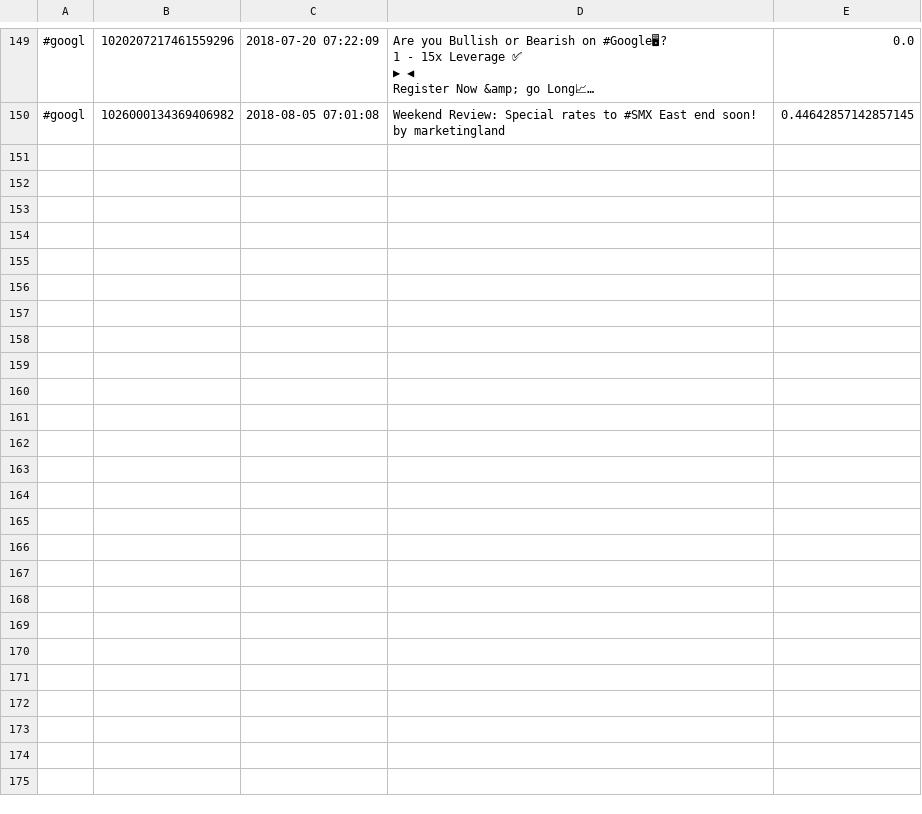
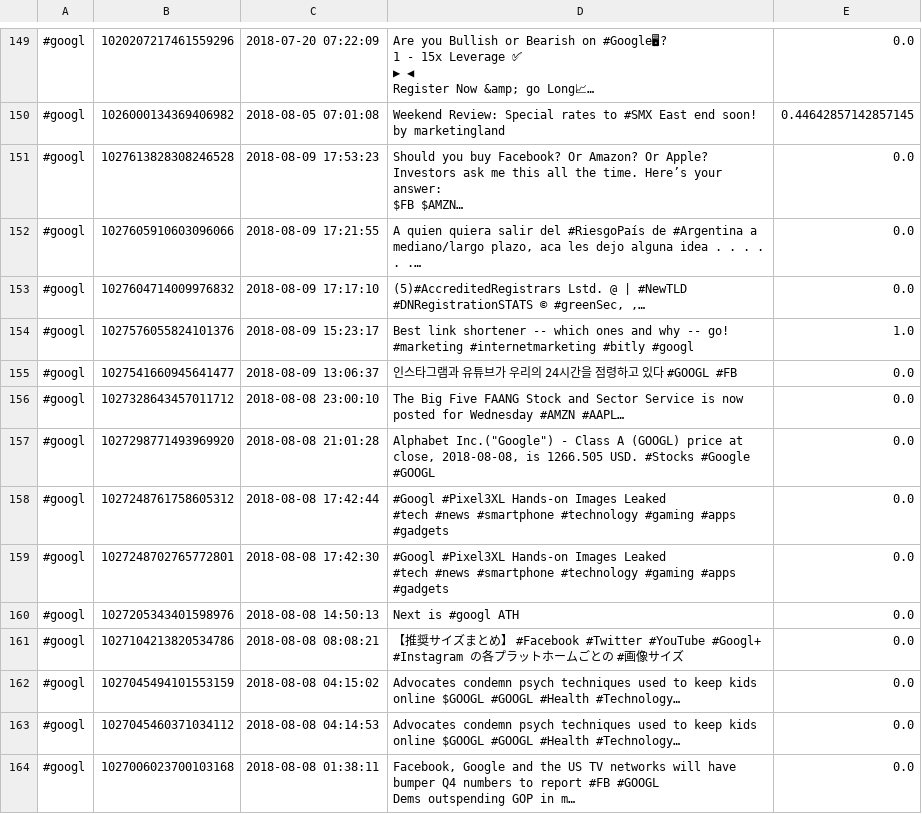
Before and after one commit to sheilambadi/stock-predictor-project, a CSV file: Tweets CSV Files/#googl.csv, drawn as a sheet; only a part is shown, gaps mark what is left out; ↵ is a line break in a cell; the diff covers the shown part only; the diff names each change by its address in the sheet, - before the commit and + after, or states it on an @@ line.

```diff
--- a/Tweets CSV Files/#googl.csv
+++ b/Tweets CSV Files/#googl.csv
+row 151: #googl | 1027613828308246528 | 2018-08-09 17:53:23 | Should you buy Facebook? Or Amazon? Or Apple? ↵ Investors ask me this all the time. Here’s your answer: ↵ $FB $AMZN… | 0.0
+row 152: #googl | 1027605910603096066 | 2018-08-09 17:21:55 | A quien quiera salir del #RiesgoPaís de #Argentina a mediano/largo plazo, aca les dejo alguna idea . . . . . .… | 0.0
+row 153: #googl | 1027604714009976832 | 2018-08-09 17:17:10 | (5)#AccreditedRegistrars Lstd. @ | #NewTLD #DNRegistrationSTATS © #greenSec, ,… | 0.0
+row 154: #googl | 1027576055824101376 | 2018-08-09 15:23:17 | Best link shortener -- which ones and why -- go! ↵ #marketing #internetmarketing #bitly #googl | 1.0
+row 155: #googl | 1027541660945641477 | 2018-08-09 13:06:37 | 인스타그램과 유튜브가 우리의 24시간을 점령하고 있다 #GOOGL #FB | 0.0
+row 156: #googl | 1027328643457011712 | 2018-08-08 23:00:10 | The Big Five FAANG Stock and Sector Service is now posted for Wednesday #AMZN #AAPL… | 0.0
+row 157: #googl | 1027298771493969920 | 2018-08-08 21:01:28 | Alphabet Inc.("Google") - Class A (GOOGL) price at close, 2018-08-08, is 1266.505 USD. #Stocks #Google #GOOGL | 0.0
+row 158: #googl | 1027248761758605312 | 2018-08-08 17:42:44 | #Googl #Pixel3XL Hands-on Images Leaked ↵ #tech #news #smartphone #technology #gaming #apps #gadgets | 0.0
+row 159: #googl | 1027248702765772801 | 2018-08-08 17:42:30 | #Googl #Pixel3XL Hands-on Images Leaked ↵ #tech #news #smartphone #technology #gaming #apps #gadgets | 0.0
+row 160: #googl | 1027205343401598976 | 2018-08-08 14:50:13 | Next is #googl ATH | 0.0
+row 161: #googl | 1027104213820534786 | 2018-08-08 08:08:21 | 【推奨サイズまとめ】 #Facebook #Twitter #YouTube #Googl+ #Instagram の各プラットホームごとの #画像サイズ | 0.0
+row 162: #googl | 1027045494101553159 | 2018-08-08 04:15:02 | Advocates condemn psych techniques used to keep kids online $GOOGL #GOOGL #Health #Technology… | 0.0
+row 163: #googl | 1027045460371034112 | 2018-08-08 04:14:53 | Advocates condemn psych techniques used to keep kids online $GOOGL #GOOGL #Health #Technology… | 0.0
+row 164: #googl | 1027006023700103168 | 2018-08-08 01:38:11 | Facebook, Google and the US TV networks will have bumper Q4 numbers to report #FB #GOOGL ↵ Dems outspending GOP in m… | 0.0
```
Also changed, not shown: 14 added rows elsewhere in this file, Average Polarity CSVs/avg_aapl.csv, Average Polarity CSVs/avg_amzn.csv, 36 other files.
